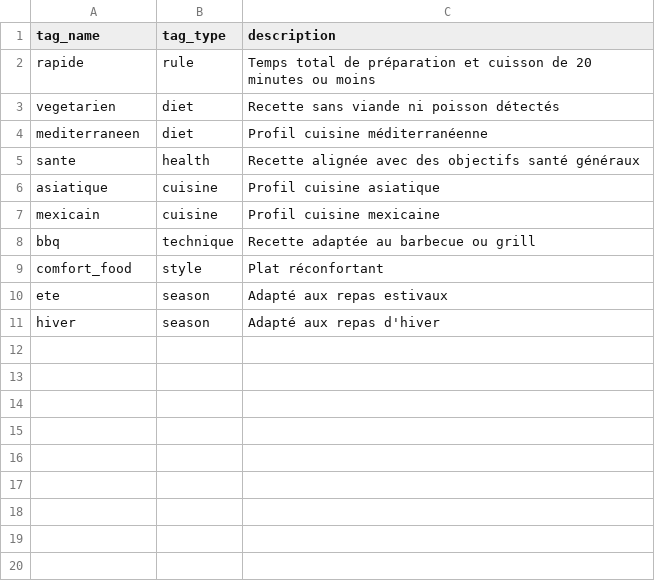
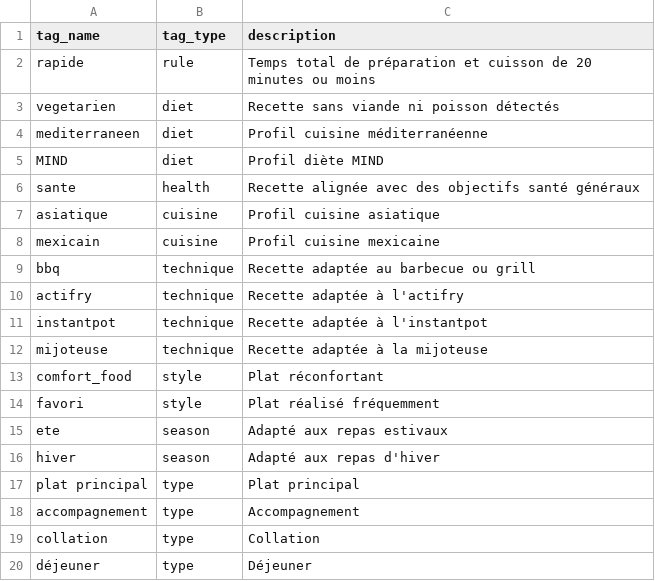
Before and after one commit to charles-hebert/automatisation, a CSV file: inst/dictionaries/recipe_tags.csv, drawn as a sheet.

Commit message:
Update recipe_tags.csv

```diff
--- a/inst/dictionaries/recipe_tags.csv
+++ b/inst/dictionaries/recipe_tags.csv
@@ -4,2 +4,3 @@ vegetarien,diet,Recette sans viande ni poisson détectés
 mediterraneen,diet,Profil cuisine méditerranéenne
+MIND,diet,Profil diète MIND
 sante,health,Recette alignée avec des objectifs santé généraux
@@ -8,4 +9,12 @@ mexicain,cuisine,Profil cuisine mexicaine
 bbq,technique,Recette adaptée au barbecue ou grill
+actifry,technique,Recette adaptée à l'actifry
+instantpot,technique,Recette adaptée à l'instantpot
+mijoteuse,technique,Recette adaptée à la mijoteuse
 comfort_food,style,Plat réconfortant
+favori,style,Plat réalisé fréquemment
 ete,season,Adapté aux repas estivaux
 hiver,season,Adapté aux repas d'hiver
+plat principal,type,Plat principal
+accompagnement,type,Accompagnement
+collation,type,Collation
+déjeuner,type,Déjeuner
```
